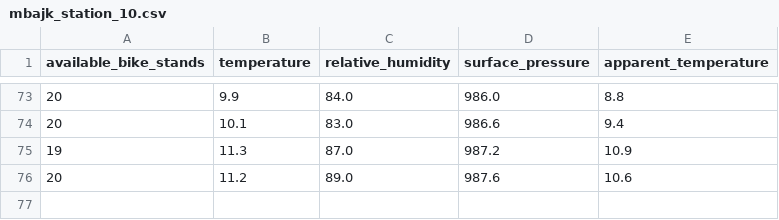
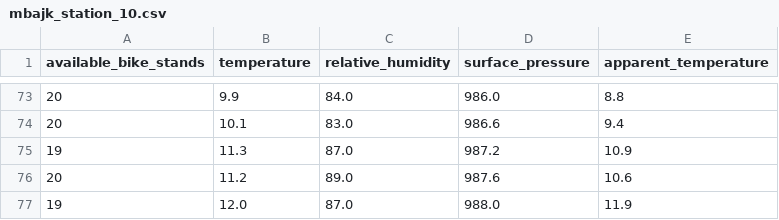
Before and after one commit to perkzen/mbajk-ml-web-service, a CSV file: data/processed/mbajk_station_10.csv, drawn as a sheet; only a part is shown, gaps mark what is left out; the diff names each change by its address in the sheet, - before the commit and + after, or states it on an @@ line.

```diff
--- a/data/processed/mbajk_station_10.csv
+++ b/data/processed/mbajk_station_10.csv
+row 77: 19 | 12.0 | 87.0 | 988.0 | 11.9
```
Also changed, not shown: data/processed/mbajk_station_1.csv, data/processed/mbajk_station_15.csv, 25 other files.
